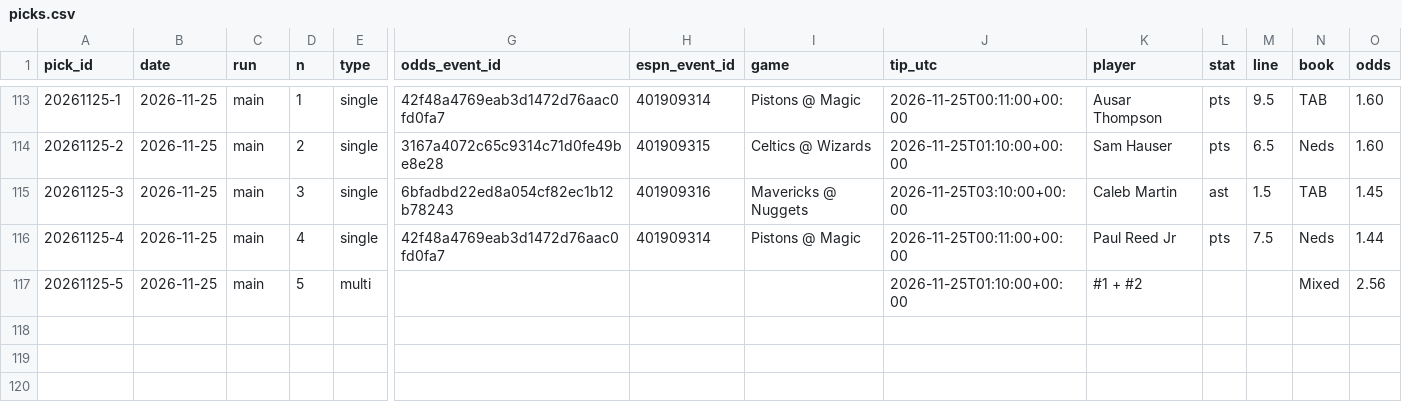
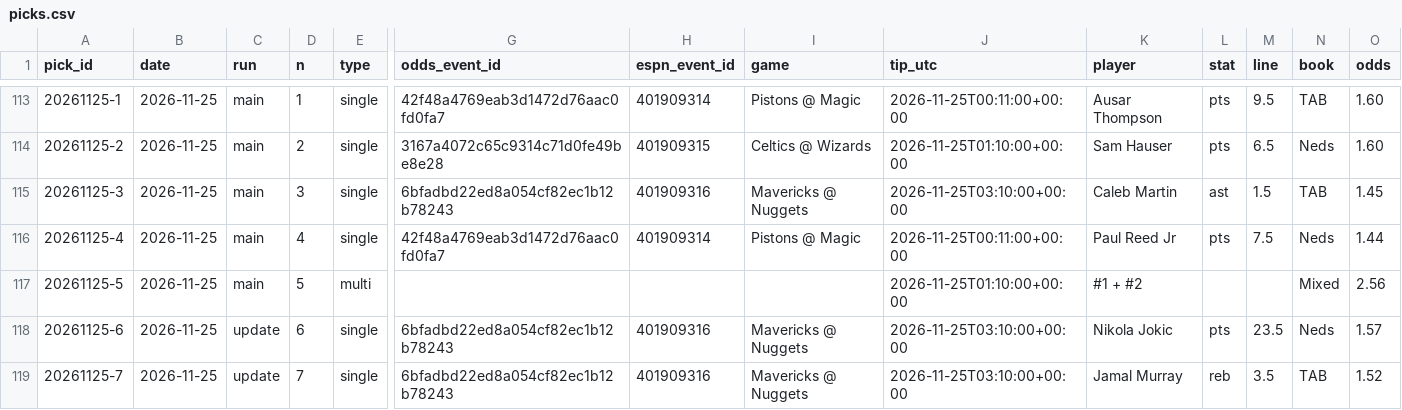
Before and after one commit to Peterhay88/nba-props-agent, a CSV file: data/picks.csv, drawn as a sheet; only a part is shown, gaps mark what is left out; rows hold the shown columns only; the diff names each change by its address in the sheet, - before the commit and + after, or states it on an @@ line.

Commit message:
data: scan update

```diff
--- a/data/picks.csv
+++ b/data/picks.csv
+row 118: 20261125-6 | 2026-11-25 | update | 6 | single | 6bfadbd22ed8a054cf82ec1b12b78243 | 401909316 | Mavericks @ Nuggets | 2026-11-25T03:10:00+00:00 | Nikola Jokic | pts | 23.5 | Neds | 1.57
+row 119: 20261125-7 | 2026-11-25 | update | 7 | single | 6bfadbd22ed8a054cf82ec1b12b78243 | 401909316 | Mavericks @ Nuggets | 2026-11-25T03:10:00+00:00 | Jamal Murray | reb | 3.5 | TAB | 1.52
```
